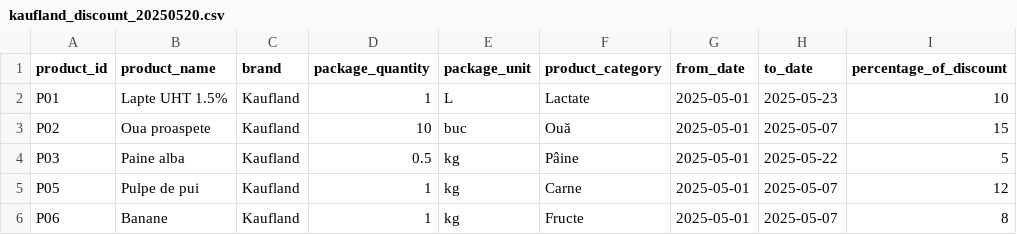
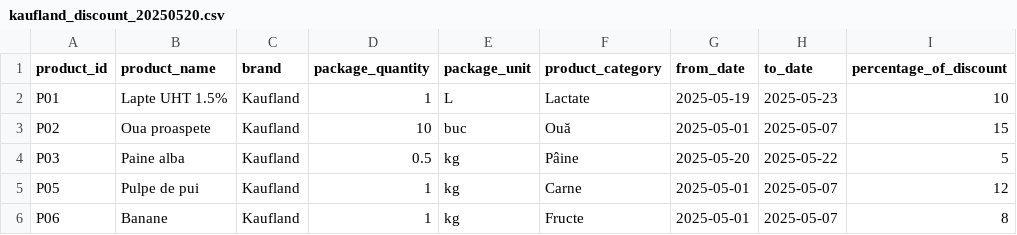
Before and after one commit to RolandSzB/priceComparator, a CSV file: src/main/resources/offers/kaufland_offers/kaufland_discount_20250520.csv, drawn as a sheet.

```diff
--- a/src/main/resources/offers/kaufland_offers/kaufland_discount_20250520.csv
+++ b/src/main/resources/offers/kaufland_offers/kaufland_discount_20250520.csv
@@ -1,5 +1,5 @@
 product_id,product_name,brand,package_quantity,package_unit,product_category,from_date,to_date,percentage_of_discount
-P01,Lapte UHT 1.5%,Kaufland,1,L,Lactate,2025-05-01,2025-05-23,10
+P01,Lapte UHT 1.5%,Kaufland,1,L,Lactate,2025-05-19,2025-05-23,10
 P02,Oua proaspete,Kaufland,10,buc,Ouă,2025-05-01,2025-05-07,15
-P03,Paine alba,Kaufland,0.5,kg,Pâine,2025-05-01,2025-05-22,5
+P03,Paine alba,Kaufland,0.5,kg,Pâine,2025-05-20,2025-05-22,5
 P05,Pulpe de pui,Kaufland,1,kg,Carne,2025-05-01,2025-05-07,12
```
Also changed, not shown: src/main/resources/offers/penny_offers/penny_discount_20250520.csv.
